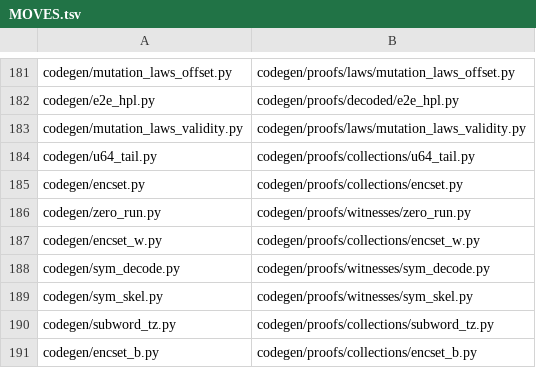
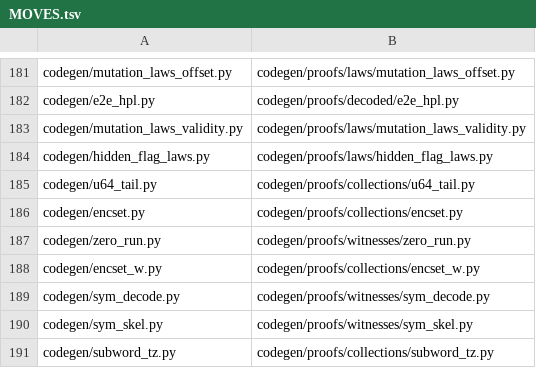
Before and after one commit to Giulio2002/bend-ssz, a TSV file: codegen/MOVES.tsv, drawn as a sheet; only a part is shown, gaps mark what is left out; the shorter side is filled out with more unchanged rows; the diff names each change by its address in the sheet, - before the commit and + after, or states it on an @@ line.

```diff
--- a/codegen/MOVES.tsv
+++ b/codegen/MOVES.tsv
+row 184: codegen/hidden_flag_laws.py | codegen/proofs/laws/hidden_flag_laws.py
```
Also changed, not shown: 6 other files.
